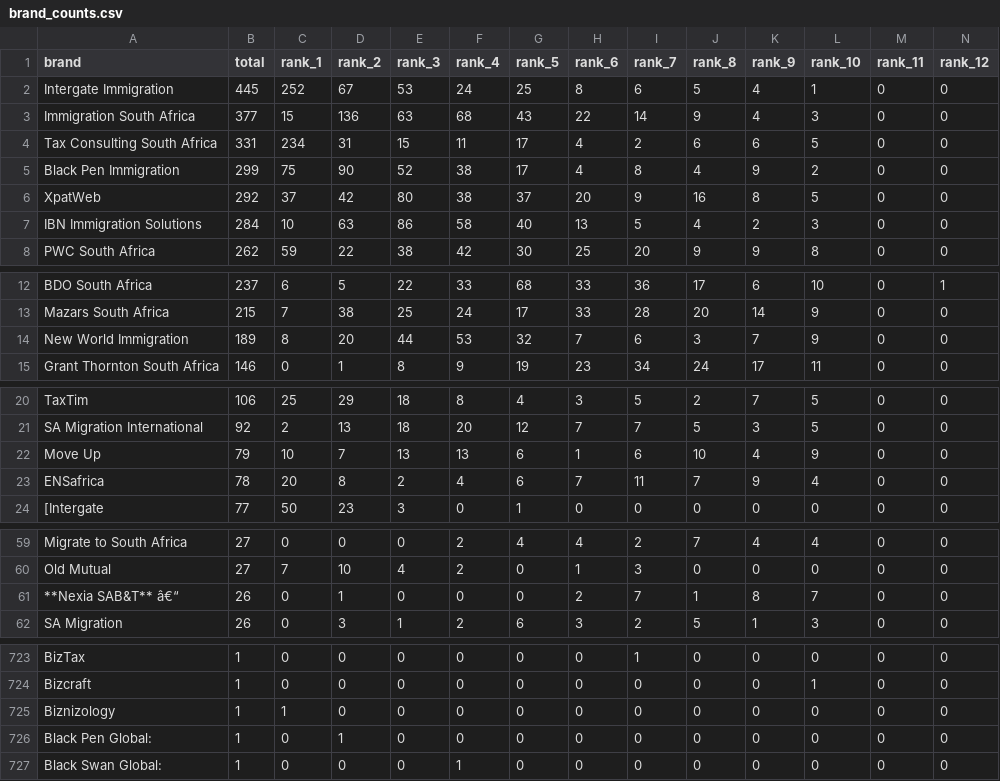
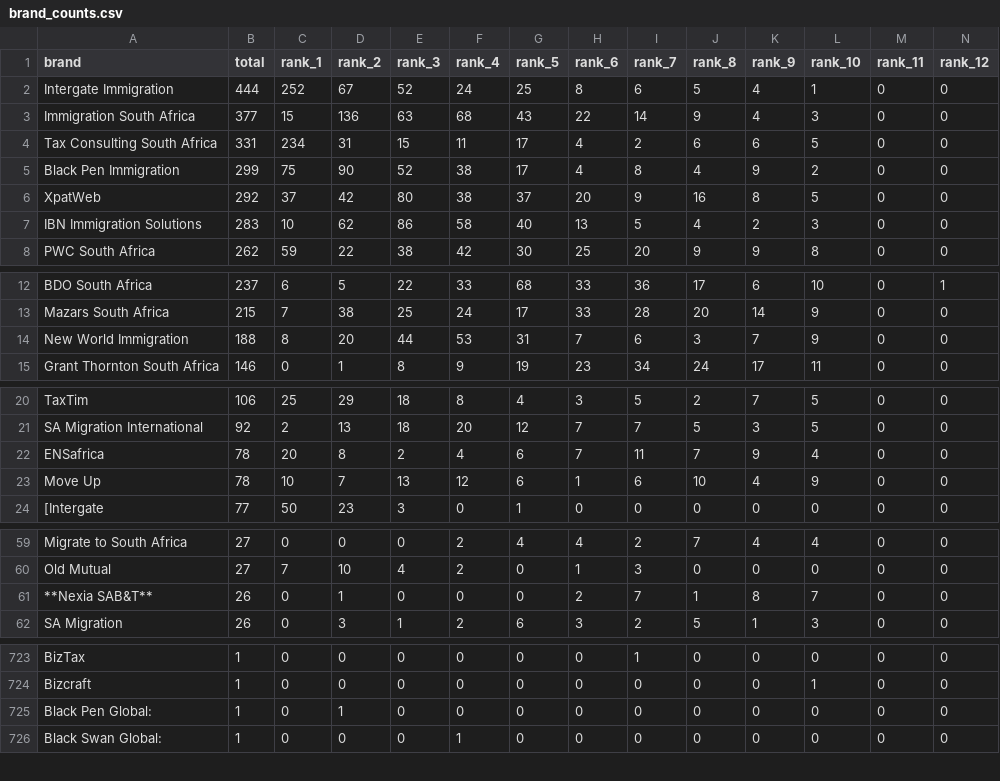
Before and after one commit to mhlongosphesihle/brandCount, a CSV file: brand_counts.csv, drawn as a sheet; only a part is shown, gaps mark what is left out; removed rows and columns are numbered as before the commit, all else as after; rows hold the shown columns only; the diff covers the shown part only; the diff names each change by its address in the sheet, - before the commit and + after, or states it on an @@ line.

```diff
--- a/brand_counts.csv
+++ b/brand_counts.csv
-B2 (total): 445
+B2 (total): 444
-E2 (rank_3): 53
+E2 (rank_3): 52
-B7 (total): 284
+B7 (total): 283
-D7 (rank_2): 63
+D7 (rank_2): 62
-B14 (total): 189
+B14 (total): 188
-G14 (rank_5): 32
+G14 (rank_5): 31
-row 22: Move Up | 79 | 10 | 7 | 13 | 13 | 6 | 1 | 6 | 10 | 4 | 9 | 0 | 0
+row 23: Move Up | 78 | 10 | 7 | 13 | 12 | 6 | 1 | 6 | 10 | 4 | 9 | 0 | 0
-A61 (brand): **Nexia SAB&T** â€“
+A61 (brand): **Nexia SAB&T**
-row 725: Biznizology | 1 | 1 | 0 | 0 | 0 | 0 | 0 | 0 | 0 | 0 | 0 | 0 | 0
```
Also changed, not shown: 3 edited cells elsewhere in this file, 7 other files.
